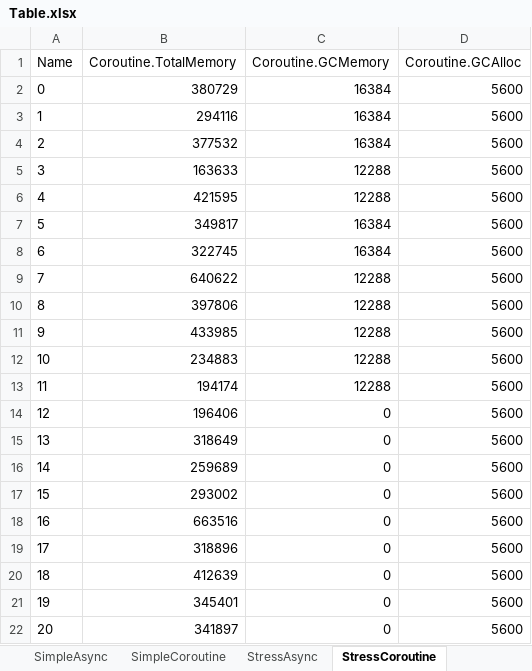
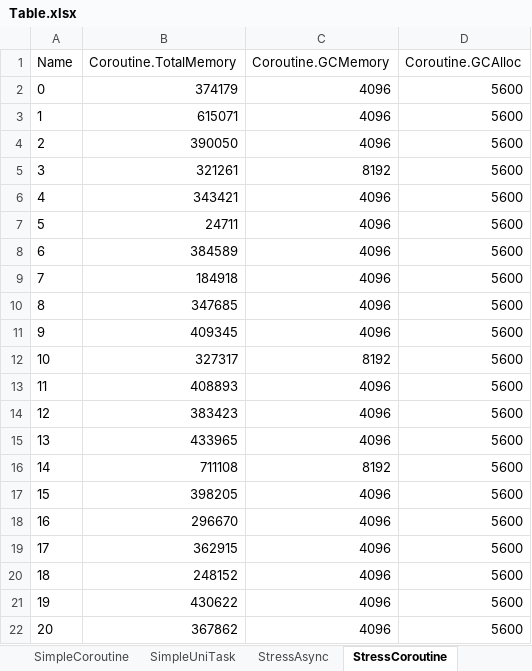
Before and after one commit to joaoborks/unity-async-vs-coroutine, an Excel workbook: Output/Table.xlsx, sheet StressCoroutine, drawn as a sheet; only a part is shown; values as stored, in another font and other column widths than the file's, no borders; table styles not drawn; the diff covers the shown part only; the diff names each change by its address in the sheet, - before the commit and + after, or states it on an @@ line.

```diff
--- a/Output/Table.xlsx (sheet StressCoroutine)
+++ b/Output/Table.xlsx (sheet StressCoroutine)
+sheet tab: SimpleUniTask
-B2 (Coroutine.TotalMemory): 380729
+B2 (Coroutine.TotalMemory): 374179
-C2:C4 (Coroutine.GCMemory): 16384
+C2:C4 (Coroutine.GCMemory): 4096
-B3 (Coroutine.TotalMemory): 294116
+B3 (Coroutine.TotalMemory): 615071
-B4 (Coroutine.TotalMemory): 377532
+B4 (Coroutine.TotalMemory): 390050
-B5 (Coroutine.TotalMemory): 163633
+B5 (Coroutine.TotalMemory): 321261
-C5 (Coroutine.GCMemory): 12288
+C5 (Coroutine.GCMemory): 8192
-B6 (Coroutine.TotalMemory): 421595
+B6 (Coroutine.TotalMemory): 343421
-C6 (Coroutine.GCMemory): 12288
+C6 (Coroutine.GCMemory): 4096
-B7 (Coroutine.TotalMemory): 349817
+B7 (Coroutine.TotalMemory): 24711
-C7:C8 (Coroutine.GCMemory): 16384
+C7:C8 (Coroutine.GCMemory): 4096
-B8 (Coroutine.TotalMemory): 322745
+B8 (Coroutine.TotalMemory): 384589
-B9 (Coroutine.TotalMemory): 640622
+B9 (Coroutine.TotalMemory): 184918
-C9:C11 (Coroutine.GCMemory): 12288
+C9:C11 (Coroutine.GCMemory): 4096
-B10 (Coroutine.TotalMemory): 397806
+B10 (Coroutine.TotalMemory): 347685
-B11 (Coroutine.TotalMemory): 433985
+B11 (Coroutine.TotalMemory): 409345
-B12 (Coroutine.TotalMemory): 234883
+B12 (Coroutine.TotalMemory): 327317
-C12 (Coroutine.GCMemory): 12288
+C12 (Coroutine.GCMemory): 8192
-B13 (Coroutine.TotalMemory): 194174
+B13 (Coroutine.TotalMemory): 408893
-C13 (Coroutine.GCMemory): 12288
+C13 (Coroutine.GCMemory): 4096
-B14 (Coroutine.TotalMemory): 196406
+B14 (Coroutine.TotalMemory): 383423
-C14:C15 (Coroutine.GCMemory): 0
+C14:C15 (Coroutine.GCMemory): 4096
-B15 (Coroutine.TotalMemory): 318649
+B15 (Coroutine.TotalMemory): 433965
-B16 (Coroutine.TotalMemory): 259689
+B16 (Coroutine.TotalMemory): 711108
-C16 (Coroutine.GCMemory): 0
+C16 (Coroutine.GCMemory): 8192
-B17 (Coroutine.TotalMemory): 293002
+B17 (Coroutine.TotalMemory): 398205
-C17:C22 (Coroutine.GCMemory): 0
+C17:C22 (Coroutine.GCMemory): 4096
-B18 (Coroutine.TotalMemory): 663516
+B18 (Coroutine.TotalMemory): 296670
-B19 (Coroutine.TotalMemory): 318896
+B19 (Coroutine.TotalMemory): 362915
-B20 (Coroutine.TotalMemory): 412639
+B20 (Coroutine.TotalMemory): 248152
-B21 (Coroutine.TotalMemory): 345401
+B21 (Coroutine.TotalMemory): 430622
-B22 (Coroutine.TotalMemory): 341897
+B22 (Coroutine.TotalMemory): 367862
```
Also changed, not shown: 142 edited cells elsewhere in this sheet, sheet StressAsync, sheet SimpleAsync, sheet SimpleCoroutine, other sheet tabs, charts or pictures, 17 other files.
